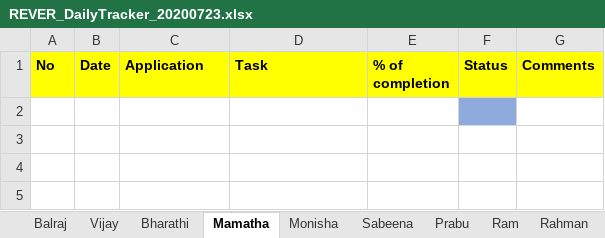
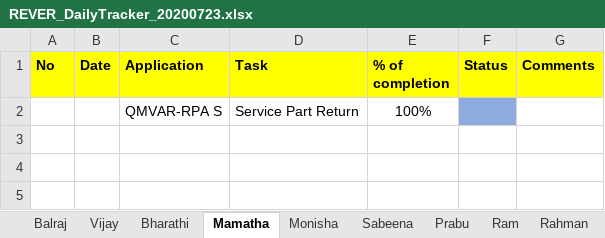
Before and after one commit to tcbalaji/DailyTracker, an Excel workbook: REVER_DailyTracker_20200723.xlsx, sheet Mamatha, drawn as a sheet; only a part is shown; values as stored, in another font and other column widths than the file's, no borders; the diff names each change by its address in the sheet, - before the commit and + after, or states it on an @@ line.

```diff
--- a/REVER_DailyTracker_20200723.xlsx (sheet Mamatha)
+++ b/REVER_DailyTracker_20200723.xlsx (sheet Mamatha)
-row 2: (empty)
+row 2:  |  | QMVAR-RPA S | Service Part Return | 100%
```
Also changed, not shown: REVER_DailyTracker_20200720.xlsx, REVER_DailyTracker_20200721.xlsx, 2 other files.
